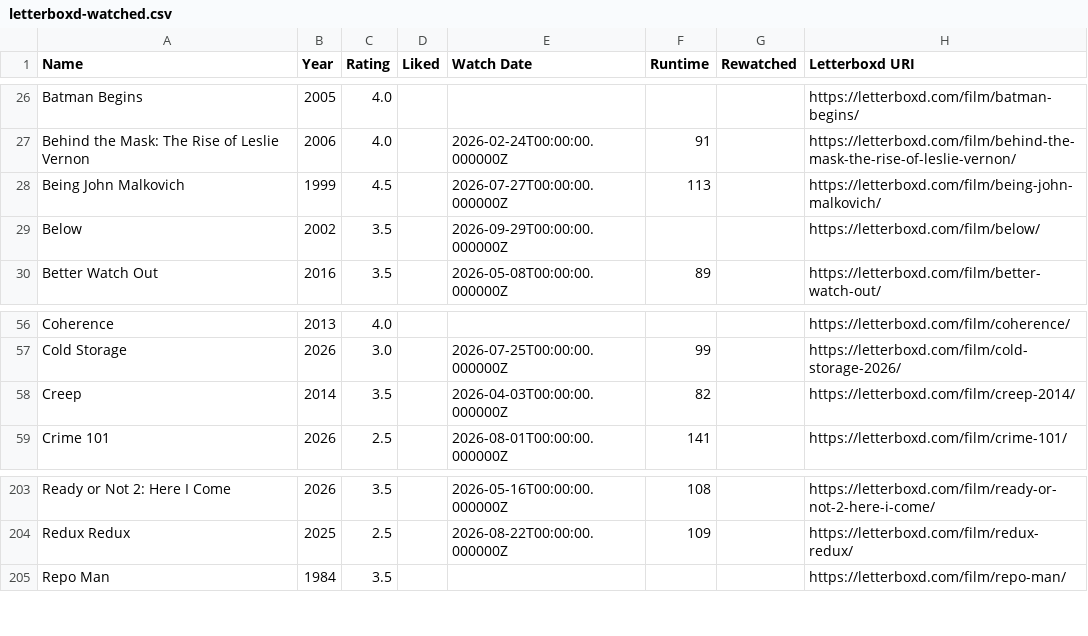
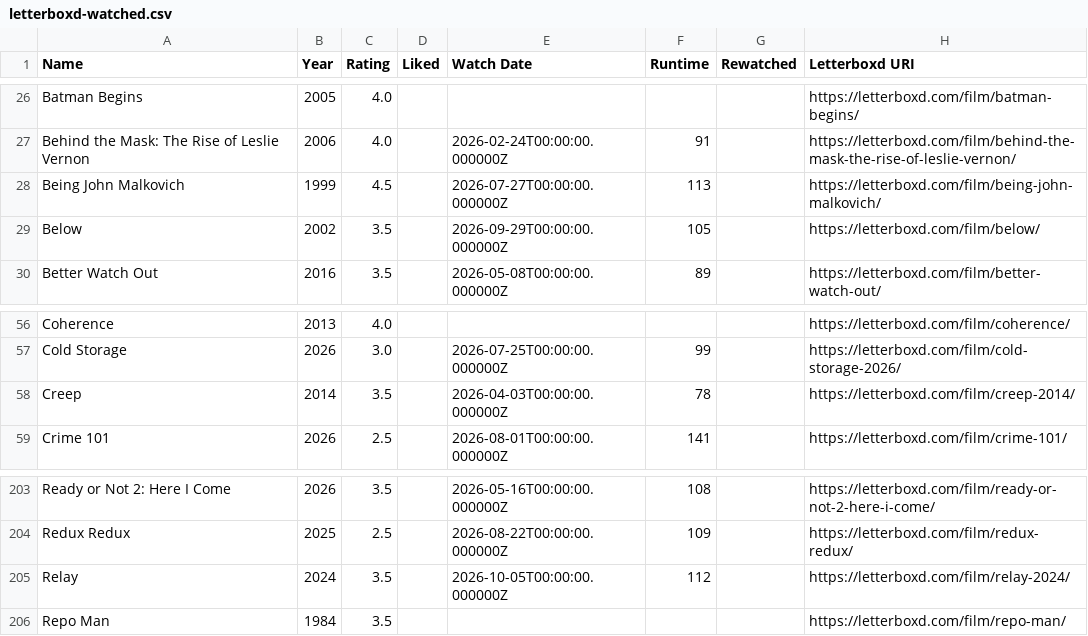
Before and after one commit to CoandaEffect/letterboxd-sync, a CSV file: letterboxd-watched.csv, drawn as a sheet; only a part is shown, gaps mark what is left out.

```diff
--- a/letterboxd-watched.csv
+++ b/letterboxd-watched.csv
@@ -28,3 +28,3 @@ Behind the Mask: The Rise of Leslie Vernon,2006,4.0,,2026-02-24T00:00:00.000000Z
 Being John Malkovich,1999,4.5,,2026-07-27T00:00:00.000000Z,113,,https://letterboxd.com/film/being-john-malkovich/
-Below,2002,3.5,,2026-09-29T00:00:00.000000Z,,,https://letterboxd.com/film/below/
+Below,2002,3.5,,2026-09-29T00:00:00.000000Z,105,,https://letterboxd.com/film/below/
 Better Watch Out,2016,3.5,,2026-05-08T00:00:00.000000Z,89,,https://letterboxd.com/film/better-watch-out/
@@ -57,3 +57,3 @@ Coherence,2013,4.0,,,,,https://letterboxd.com/film/coherence/
 Cold Storage,2026,3.0,,2026-07-25T00:00:00.000000Z,99,,https://letterboxd.com/film/cold-storage-2026/
-Creep,2014,3.5,,2026-04-03T00:00:00.000000Z,82,,https://letterboxd.com/film/creep-2014/
+Creep,2014,3.5,,2026-04-03T00:00:00.000000Z,78,,https://letterboxd.com/film/creep-2014/
 Crime 101,2026,2.5,,2026-08-01T00:00:00.000000Z,141,,https://letterboxd.com/film/crime-101/
@@ -204,2 +204,3 @@ Ready or Not 2: Here I Come,2026,3.5,,2026-05-16T00:00:00.000000Z,108,,https://l
 Redux Redux,2025,2.5,,2026-08-22T00:00:00.000000Z,109,,https://letterboxd.com/film/redux-redux/
+Relay,2024,3.5,,2026-10-05T00:00:00.000000Z,112,,https://letterboxd.com/film/relay-2024/
 Repo Man,1984,3.5,,,,,https://letterboxd.com/film/repo-man/
```
